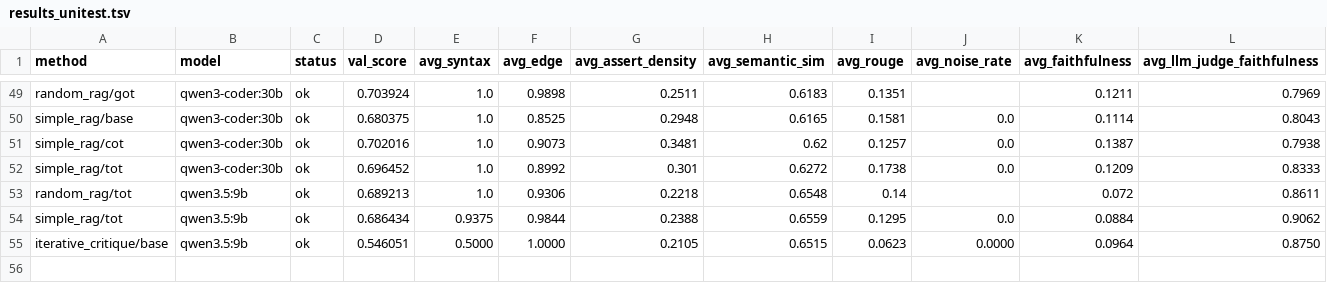
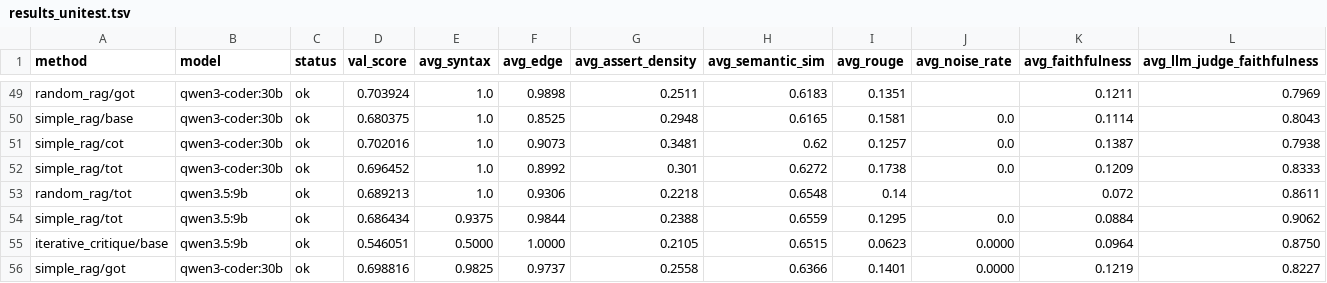
Before and after one commit to balajivenky06/autoresearch, a TSV file: results_unitest.tsv, drawn as a sheet; only a part is shown, gaps mark what is left out; rows hold the shown columns only; the diff names each change by its address in the sheet, - before the commit and + after, or states it on an @@ line.

Commit message:
progress [60/64]: results + logs after 60 experiments

```diff
--- a/results_unitest.tsv
+++ b/results_unitest.tsv
+row 56: simple_rag/got | qwen3-coder:30b | ok | 0.698816 | 0.9825 | 0.9737 | 0.2558 | 0.6366 | 0.1401 | 0.0000 | 0.1219 | 0.8227
```
Also changed, not shown: 2 other files.
